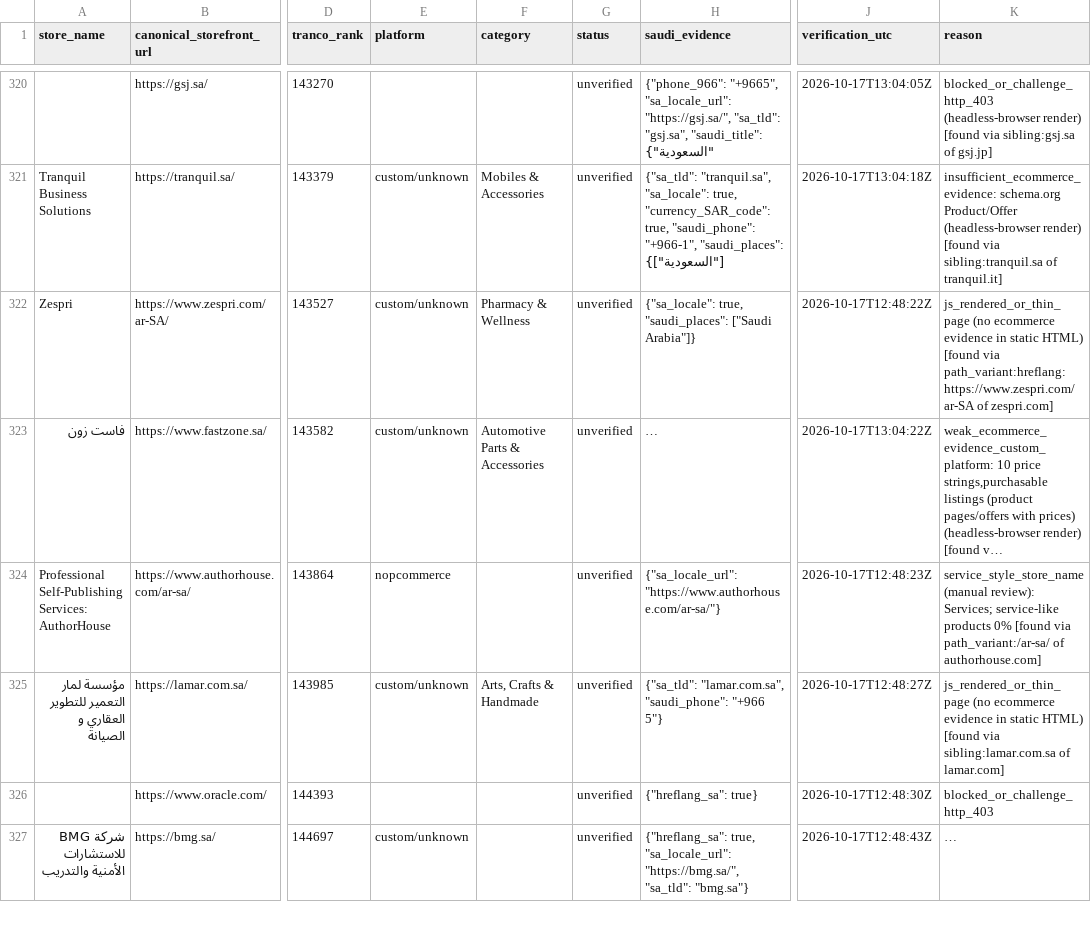
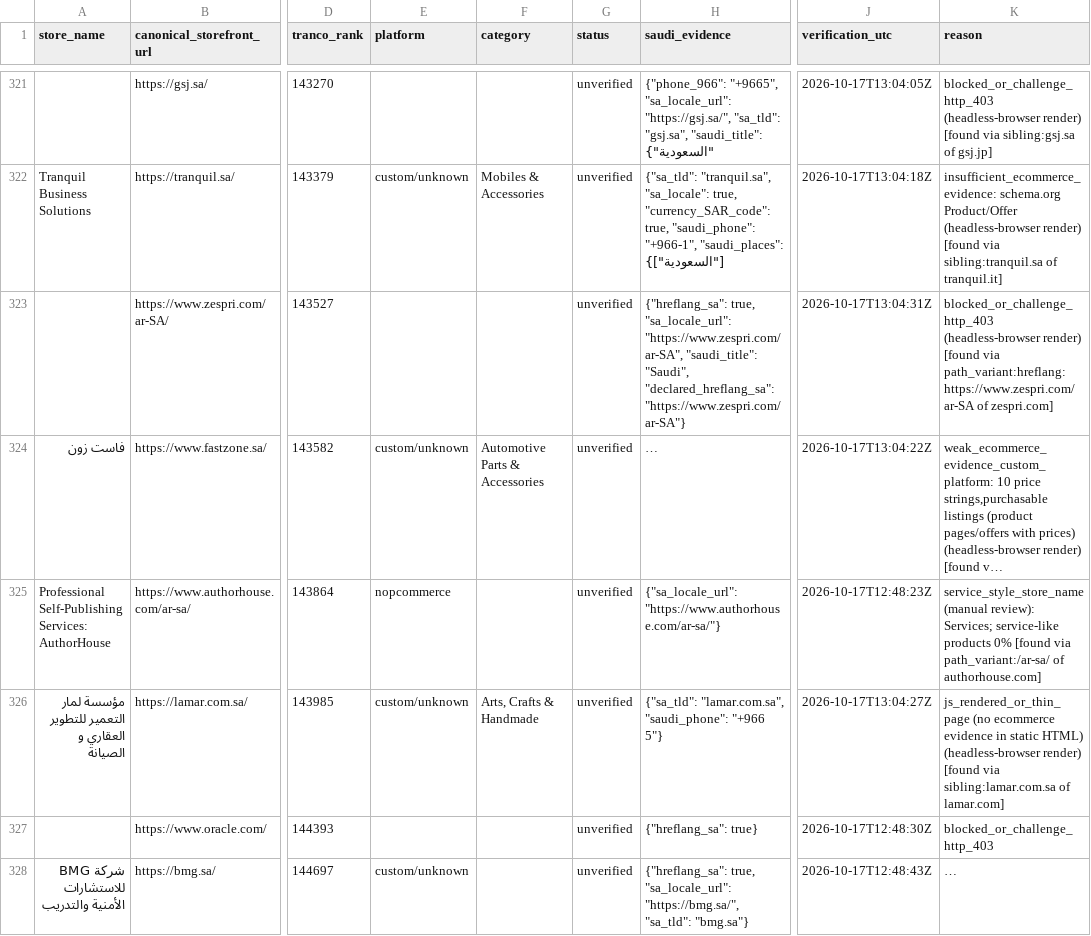
Before and after one commit to abaszeinn-beep/research, a CSV file: data/tranco_shards/shard_3.csv, drawn as a sheet; only a part is shown, gaps mark what is left out; long unchanged cells end in …; addresses are those after the commit; the diff covers the shown part only; the diff names each change by its address in the sheet, - before the commit and + after, or states it on an @@ line.

```diff
--- a/data/tranco_shards/shard_3.csv
+++ b/data/tranco_shards/shard_3.csv
-A323 (store_name): Zespri
+A323 (store_name): (empty)
-E323 (platform): custom/unknown
+E323 (platform): (empty)
-F323 (category): Pharmacy & Wellness
+F323 (category): (empty)
-H323 (saudi_evidence): {"sa_locale": true, "saudi_places": ["Saudi Arabia"]}
+H323 (saudi_evidence): {"hreflang_sa": true, "sa_locale_url": "https://www.zespri.com/ar-SA", "saudi_title": "Saudi", "declared_hreflang_sa": "https://www.zespri.com/ar-SA"}
-J323 (verification_utc): 2026-10-17T12:48:22Z
+J323 (verification_utc): 2026-10-17T13:04:31Z
-K323 (reason): js_rendered_or_thin_page (no ecommerce evidence in static HTML) [found via…
+K323 (reason): blocked_or_challenge_http_403 (headless-browser render) [found via…
-J326 (verification_utc): 2026-10-17T12:48:27Z
+J326 (verification_utc): 2026-10-17T13:04:27Z
-K326 (reason): …static HTML) [found via…
+K326 (reason): …static HTML) (headless-browser render) [found via…
```
Also changed, not shown: 4 added rows, 4 removed rows and 97 edited cells elsewhere in this file, 1 other file.
